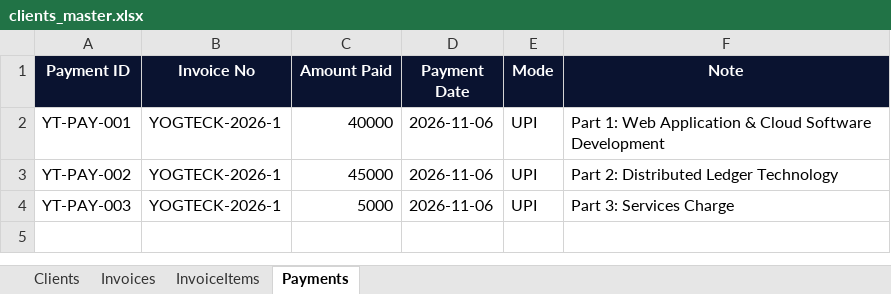
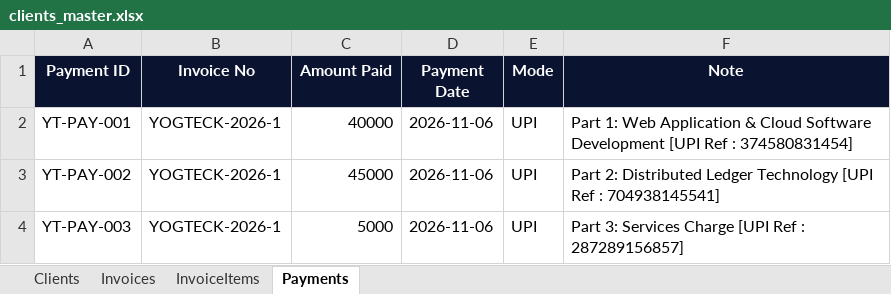
Before and after one commit to Yogteck/Yogteck_Backend, an Excel workbook: data/clients_master.xlsx, sheet Payments, drawn as a sheet; values as stored, in another font and other column widths than the file's, no borders; the diff names each change by its address in the sheet, - before the commit and + after, or states it on an @@ line.

```diff
--- a/data/clients_master.xlsx (sheet Payments)
+++ b/data/clients_master.xlsx (sheet Payments)
-F2 (Note): …Software Development
+F2 (Note): …Software Development [UPI Ref : 374580831454]
-F3 (Note): …Ledger Technology
+F3 (Note): …Ledger Technology [UPI Ref : 704938145541]
-F4 (Note): Part 3: Services Charge
+F4 (Note): Part 3: Services Charge [UPI Ref : 287289156857]
```
Also changed, not shown: sheet InvoiceItems, sheet Invoices, 1 other file.
